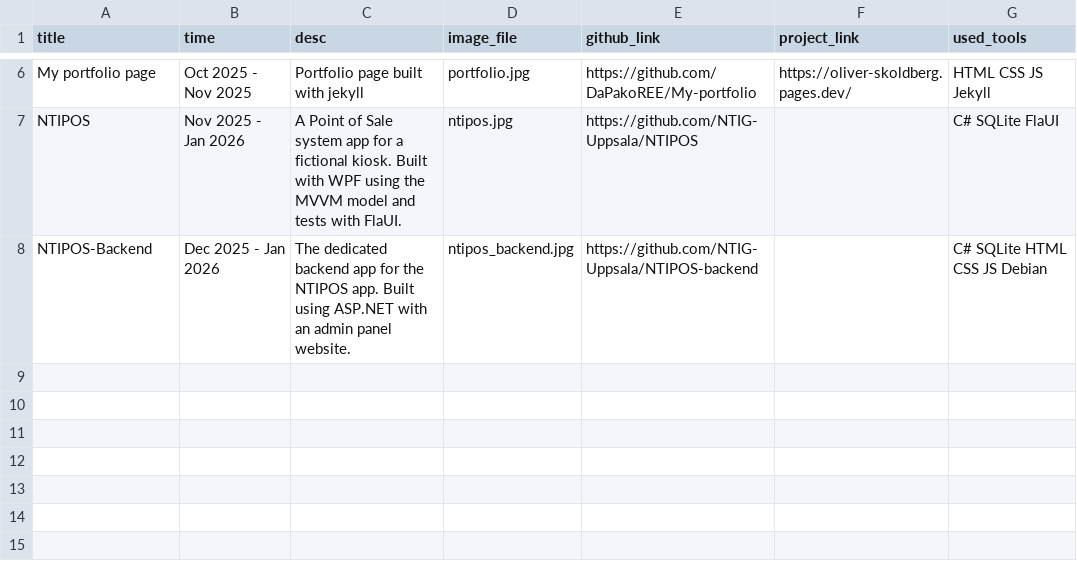
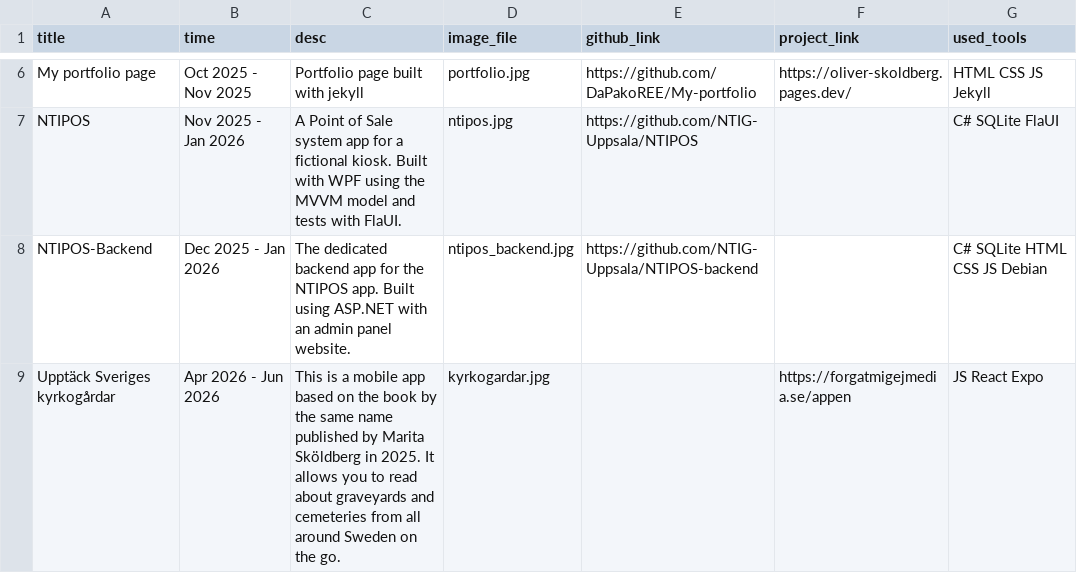
Before and after one commit to DaPakoREE/My-portfolio, a CSV file: _source/_data/projects.csv, drawn as a sheet; only a part is shown, gaps mark what is left out; the diff names each change by its address in the sheet, - before the commit and + after, or states it on an @@ line.

Commit message:
Add Upptäck Sveriges kyrkogårdar

```diff
--- a/_source/_data/projects.csv
+++ b/_source/_data/projects.csv
+row 9: Upptäck Sveriges kyrkogårdar | Apr 2026 - Jun 2026 | This is a mobile app based on the book by the same name published by Marita Sköldberg in 2025. It allows you to read about graveyards and cemeteries from all around Sweden on the go. | kyrkogardar.jpg |  | https://forgatmigejmedia.se/appen | JS React Expo
```
Also changed, not shown: 5 other files.
